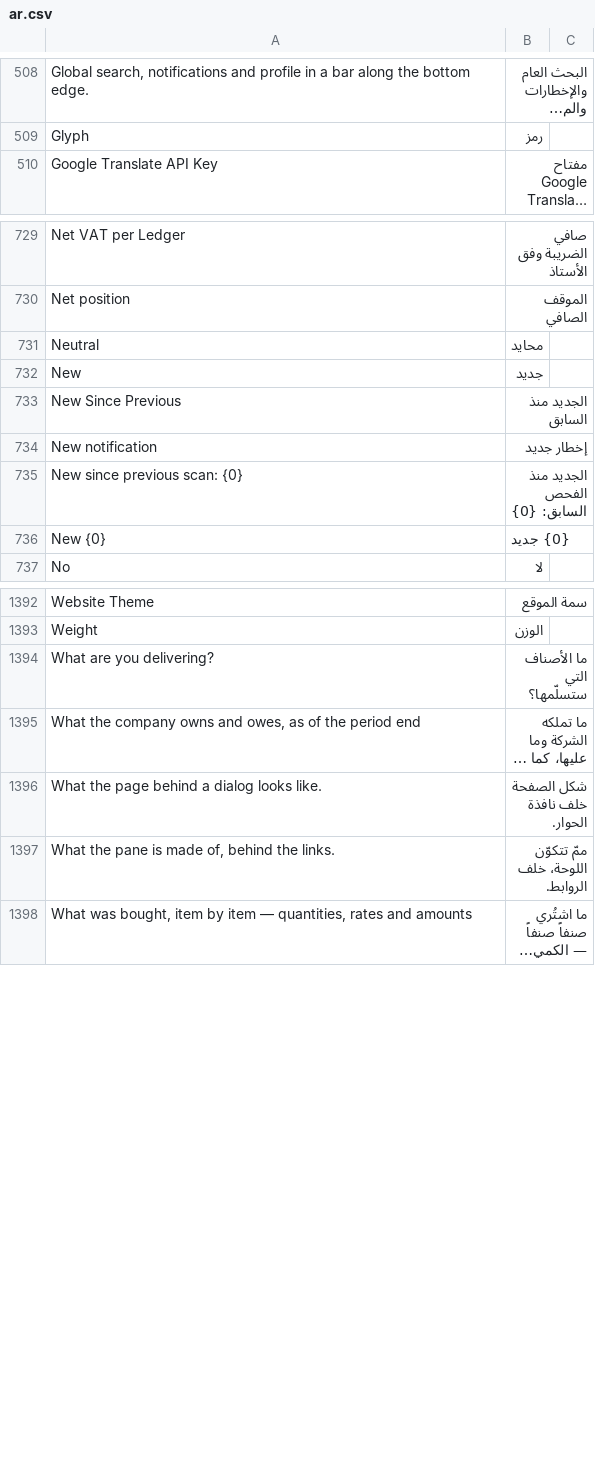
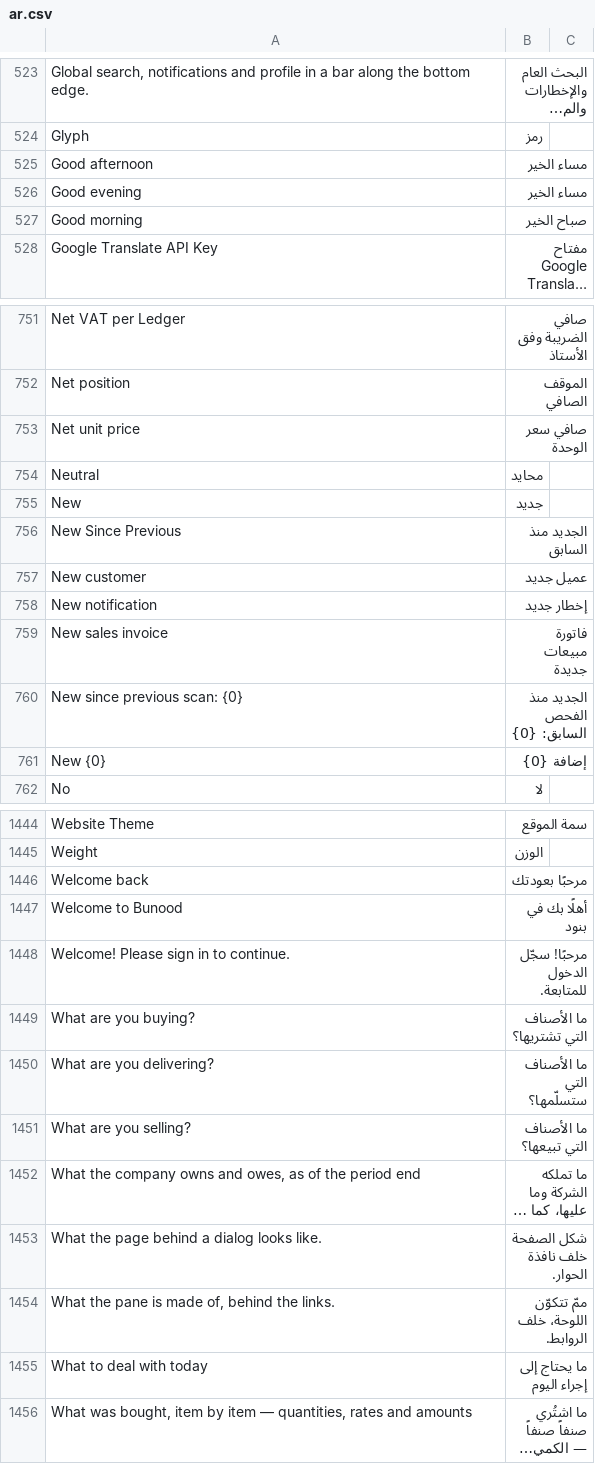
Before and after one commit to Bunood/bunood-theme, a CSV file: bunood_theme/translations/ar.csv, drawn as a sheet; only a part is shown, gaps mark what is left out; long unchanged cells end in …; addresses are those after the commit; the diff covers the shown part only; the diff names each change by its address in the sheet, - before the commit and + after, or states it on an @@ line.

```diff
--- a/bunood_theme/translations/ar.csv
+++ b/bunood_theme/translations/ar.csv
+row 525: Good afternoon | مساء الخير
+row 526: Good evening | مساء الخير
+row 527: Good morning | صباح الخير
+row 753: Net unit price | صافي سعر الوحدة
+row 757: New customer | عميل جديد
+row 759: New sales invoice | فاتورة مبيعات جديدة
-B761: {0} جديد
+B761: إضافة {0}
+row 1446: Welcome back | مرحبًا بعودتك
+row 1447: Welcome to Bunood | أهلًا بك في بنود
+row 1448: Welcome! Please sign in to continue. | مرحبًا! سجّل الدخول للمتابعة.
+row 1449: What are you buying? | ما الأصناف التي تشتريها؟
+row 1451: What are you selling? | ما الأصناف التي تبيعها؟
+row 1455: What to deal with today | ما يحتاج إلى إجراء اليوم
```
Also changed, not shown: 50 added rows elsewhere in this file, 57 other files.
